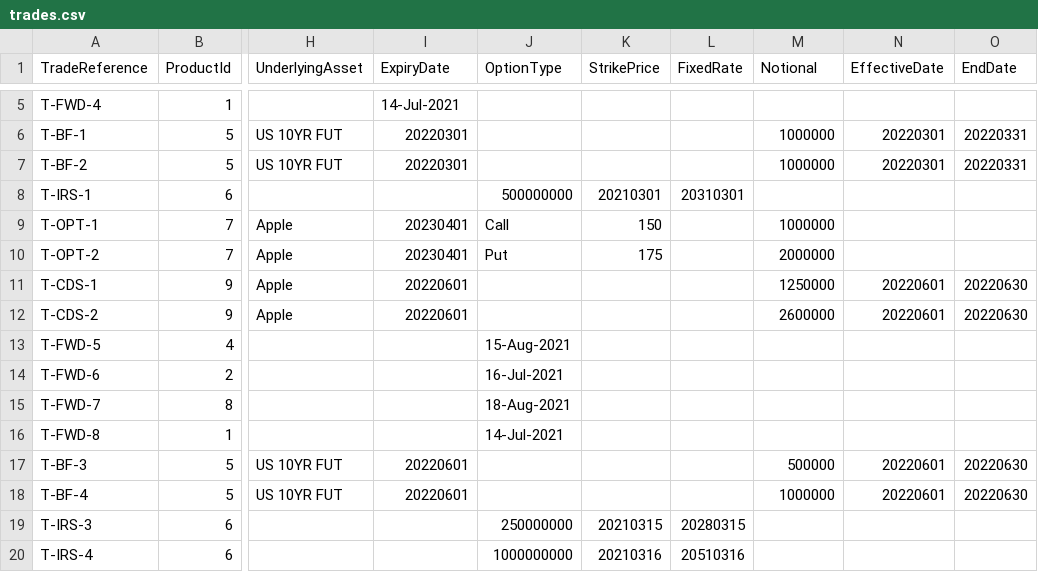
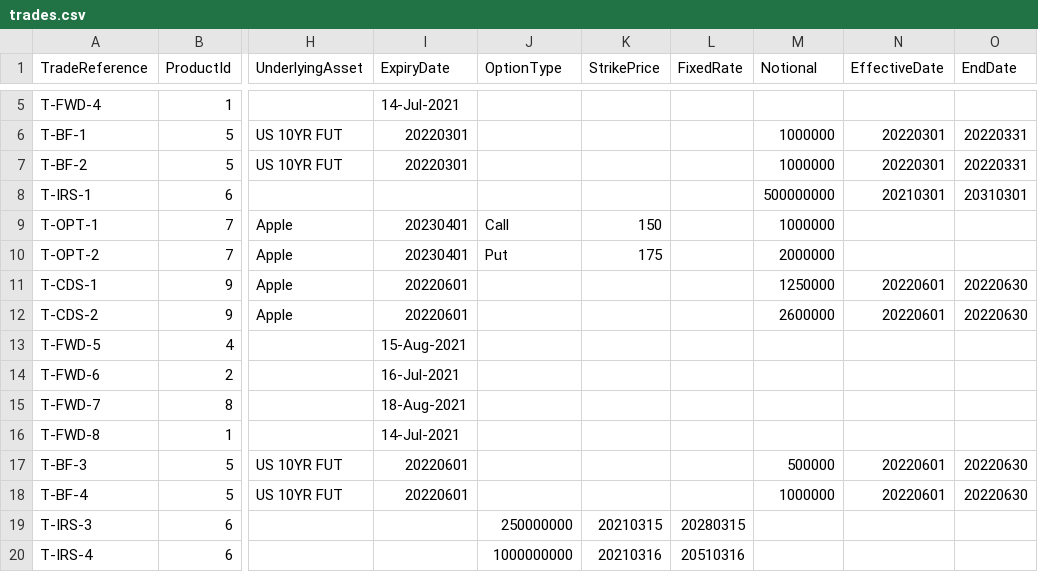
Before and after one commit to HengOnNoob/TradeReport, a CSV file: trades.csv, drawn as a sheet; only a part is shown, gaps mark what is left out; the diff names each change by its address in the sheet, - before the commit and + after, or states it on an @@ line.

Commit message:
Update trades.csv

```diff
--- a/trades.csv
+++ b/trades.csv
-J8 (OptionType): 500000000
+J8 (OptionType): (empty)
-K8 (StrikePrice): 20210301
+K8 (StrikePrice): (empty)
-L8 (FixedRate): 20310301
+L8 (FixedRate): (empty)
-M8 (Notional): (empty)
+M8 (Notional): 500000000
-N8 (EffectiveDate): (empty)
+N8 (EffectiveDate): 20210301
-O8 (EndDate): (empty)
+O8 (EndDate): 20310301
-I13 (ExpiryDate): (empty)
+I13 (ExpiryDate): 15-Aug-2021
-J13 (OptionType): 15-Aug-2021
+J13 (OptionType): (empty)
-I14 (ExpiryDate): (empty)
+I14 (ExpiryDate): 16-Jul-2021
-J14 (OptionType): 16-Jul-2021
+J14 (OptionType): (empty)
-I15 (ExpiryDate): (empty)
+I15 (ExpiryDate): 18-Aug-2021
-J15 (OptionType): 18-Aug-2021
+J15 (OptionType): (empty)
-I16 (ExpiryDate): (empty)
+I16 (ExpiryDate): 14-Jul-2021
-J16 (OptionType): 14-Jul-2021
+J16 (OptionType): (empty)
```
